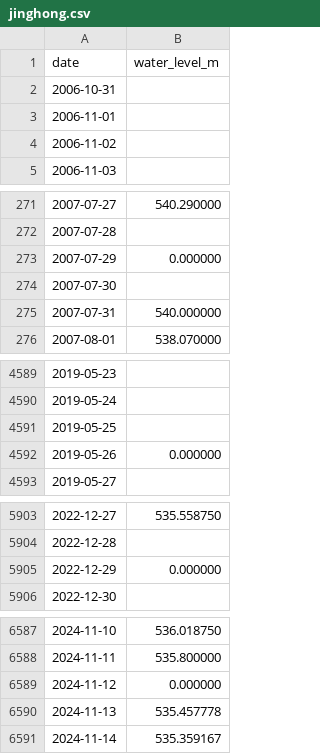
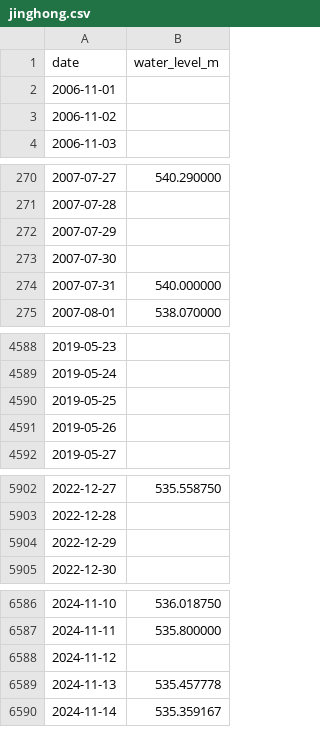
Before and after one commit to lin-lin-1003/rubber-climate-monitoring-2026, a CSV file: mekong/jinghong.csv, drawn as a sheet; only a part is shown, gaps mark what is left out; the diff covers the shown part only.

Commit message:
Mekong daily water levels 2026-11-01 13:20

```diff
--- a/mekong/jinghong.csv
+++ b/mekong/jinghong.csv
@@ -1,3 +1,2 @@
 date,water_level_m
-2006-10-31,
 2006-11-01,
@@ -272,3 +271,3 @@
 2007-07-28,
-2007-07-29,0.000000
+2007-07-29,
 2007-07-30,
@@ -4591,3 +4590,3 @@
 2019-05-25,
-2019-05-26,0.000000
+2019-05-26,
 2019-05-27,
@@ -5904,3 +5903,3 @@
 2022-12-28,
-2022-12-29,0.000000
+2022-12-29,
 2022-12-30,
@@ -6588,3 +6587,3 @@
 2024-11-11,535.800000
-2024-11-12,0.000000
+2024-11-12,
 2024-11-13,535.457778
```
Also changed, not shown: 1 added row elsewhere in this file, mekong/bueng_kan.csv, mekong/mukdahan.csv, 40 other files.
